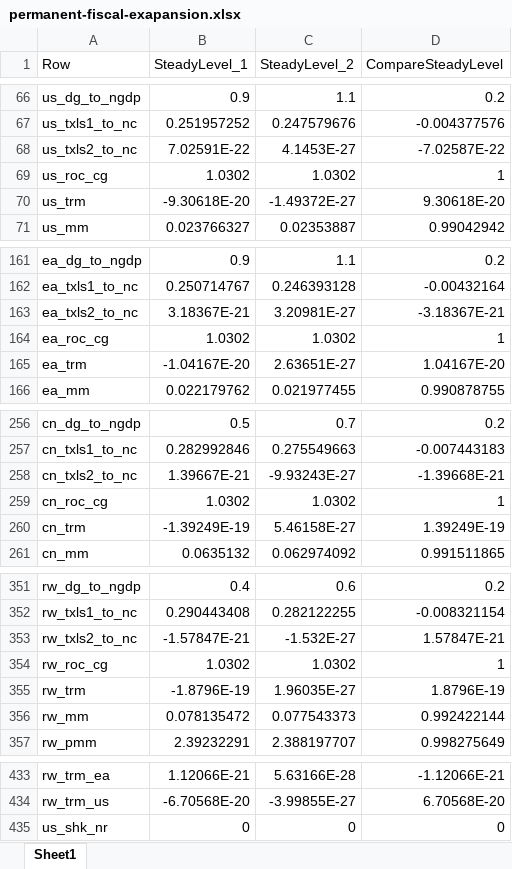
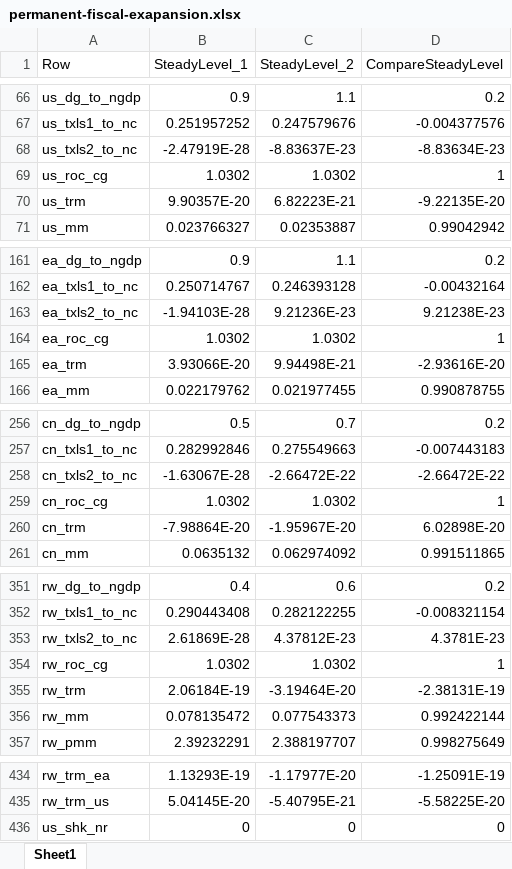
Before and after one commit to igpmn/gees, an Excel workbook: +sep2023/xlsx/permanent-fiscal-exapansion.xlsx, sheet Sheet1, drawn as a sheet; only a part is shown, gaps mark what is left out; values as stored, in another font and other column widths than the file's, no borders; addresses are those after the commit; the diff covers the shown part only; the diff names each change by its address in the sheet, - before the commit and + after, or states it on an @@ line.

```diff
--- a/+sep2023/xlsx/permanent-fiscal-exapansion.xlsx (sheet Sheet1)
+++ b/+sep2023/xlsx/permanent-fiscal-exapansion.xlsx (sheet Sheet1)
-B68 (SteadyLevel_1): 7.02591E-22
+B68 (SteadyLevel_1): -2.47919E-28
-C68 (SteadyLevel_2): 4.1453E-27
+C68 (SteadyLevel_2): -8.83637E-23
-D68 (CompareSteadyLevel): -7.02587E-22
+D68 (CompareSteadyLevel): -8.83634E-23
-B70 (SteadyLevel_1): -9.30618E-20
+B70 (SteadyLevel_1): 9.90357E-20
-C70 (SteadyLevel_2): -1.49372E-27
+C70 (SteadyLevel_2): 6.82223E-21
-D70 (CompareSteadyLevel): 9.30618E-20
+D70 (CompareSteadyLevel): -9.22135E-20
-B163 (SteadyLevel_1): 3.18367E-21
+B163 (SteadyLevel_1): -1.94103E-28
-C163 (SteadyLevel_2): 3.20981E-27
+C163 (SteadyLevel_2): 9.21236E-23
-D163 (CompareSteadyLevel): -3.18367E-21
+D163 (CompareSteadyLevel): 9.21238E-23
-B165 (SteadyLevel_1): -1.04167E-20
+B165 (SteadyLevel_1): 3.93066E-20
-C165 (SteadyLevel_2): 2.63651E-27
+C165 (SteadyLevel_2): 9.94498E-21
-D165 (CompareSteadyLevel): 1.04167E-20
+D165 (CompareSteadyLevel): -2.93616E-20
-B258 (SteadyLevel_1): 1.39667E-21
+B258 (SteadyLevel_1): -1.63067E-28
-C258 (SteadyLevel_2): -9.93243E-27
+C258 (SteadyLevel_2): -2.66472E-22
-D258 (CompareSteadyLevel): -1.39668E-21
+D258 (CompareSteadyLevel): -2.66472E-22
-B260 (SteadyLevel_1): -1.39249E-19
+B260 (SteadyLevel_1): -7.98864E-20
-C260 (SteadyLevel_2): 5.46158E-27
+C260 (SteadyLevel_2): -1.95967E-20
-D260 (CompareSteadyLevel): 1.39249E-19
+D260 (CompareSteadyLevel): 6.02898E-20
-B353 (SteadyLevel_1): -1.57847E-21
+B353 (SteadyLevel_1): 2.61869E-28
-C353 (SteadyLevel_2): -1.532E-27
+C353 (SteadyLevel_2): 4.37812E-23
-D353 (CompareSteadyLevel): 1.57847E-21
+D353 (CompareSteadyLevel): 4.3781E-23
-B355 (SteadyLevel_1): -1.8796E-19
+B355 (SteadyLevel_1): 2.06184E-19
-C355 (SteadyLevel_2): 1.96035E-27
+C355 (SteadyLevel_2): -3.19464E-20
-D355 (CompareSteadyLevel): 1.8796E-19
+D355 (CompareSteadyLevel): -2.38131E-19
-B434 (SteadyLevel_1): 1.12066E-21
+B434 (SteadyLevel_1): 1.13293E-19
-C434 (SteadyLevel_2): 5.63166E-28
+C434 (SteadyLevel_2): -1.17977E-20
-D434 (CompareSteadyLevel): -1.12066E-21
+D434 (CompareSteadyLevel): -1.25091E-19
-B435 (SteadyLevel_1): -6.70568E-20
+B435 (SteadyLevel_1): 5.04145E-20
-C435 (SteadyLevel_2): -3.99855E-27
+C435 (SteadyLevel_2): -5.40795E-21
-D435 (CompareSteadyLevel): 6.70568E-20
+D435 (CompareSteadyLevel): -5.58225E-20
```
Also changed, not shown: 3 added rows and 73 edited cells elsewhere in this sheet, +model/+autarky/steady.xlsx, +model/+global4A/steady.xlsx, 5 other files.
